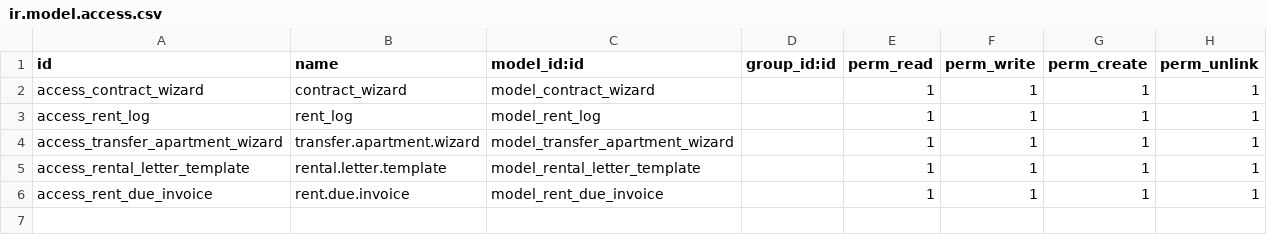
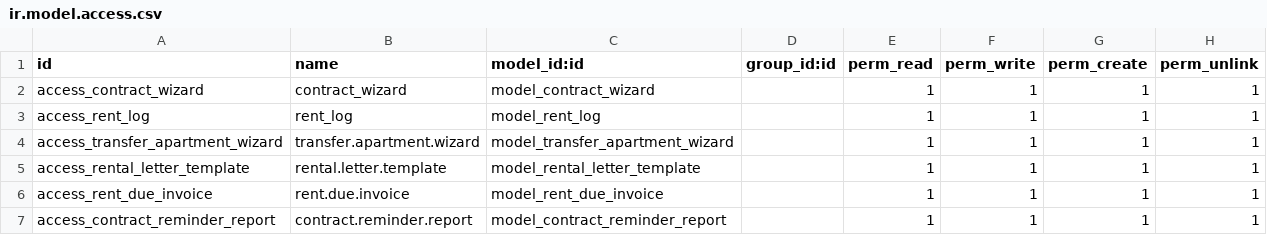
Before and after one commit to roottbar/saudalrajhirealestate, a CSV file: rent_customize/security/ir.model.access.csv, drawn as a sheet.

Commit message:
[MOD] contract reminder report

```diff
--- a/rent_customize/security/ir.model.access.csv
+++ b/rent_customize/security/ir.model.access.csv
@@ -6 +6,2 @@ access_rental_letter_template,rental.letter.template,model_rental_letter_templat
 access_rent_due_invoice,rent.due.invoice,model_rent_due_invoice,,1,1,1,1
+access_contract_reminder_report,contract.reminder.report,model_contract_reminder_report,,1,1,1,1
```
Also changed, not shown: 7 other files.
